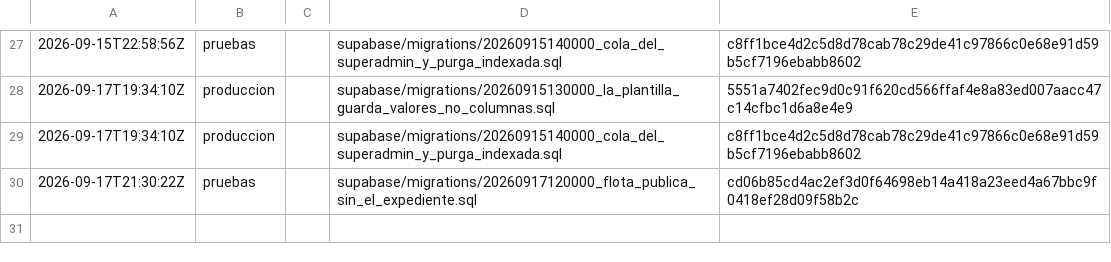
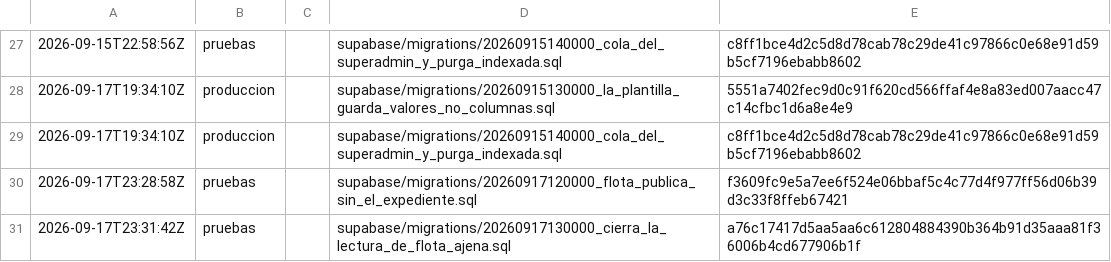
Before and after one commit to papelezz-cpu/Flotaapp, a TSV file: supabase/aplicadas.tsv, drawn as a sheet; only a part is shown, gaps mark what is left out; the diff names each change by its address in the sheet, - before the commit and + after, or states it on an @@ line.

```diff
--- a/supabase/aplicadas.tsv
+++ b/supabase/aplicadas.tsv
-A30: 2026-09-17T21:30:22Z
+A30: 2026-09-17T23:28:58Z
-E30: cd06b85cd4ac2ef3d0f64698eb14a418a23eed4a67bbc9f0418ef28d09f58b2c
+E30: f3609fc9e5a7ee6f524e06bbaf5c4c77d4f977ff56d06b39d3c33f8ffeb67421
+row 31: 2026-09-17T23:31:42Z | pruebas |  | supabase/migrations/20260917130000_cierra_la_lectura_de_flota_ajena.sql | a76c17417d5aa5aa6c612804884390b364b91d35aaa81f36006b4cd677906b1f
```
Also changed, not shown: 1 other file.
